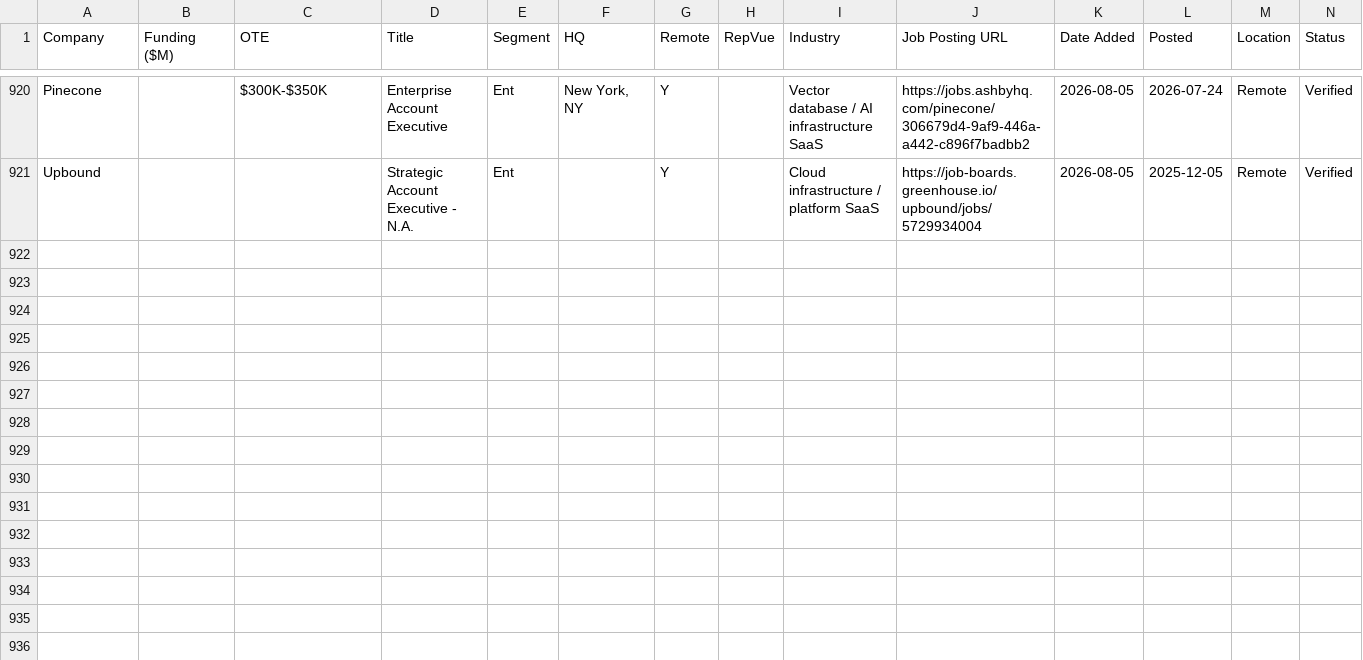
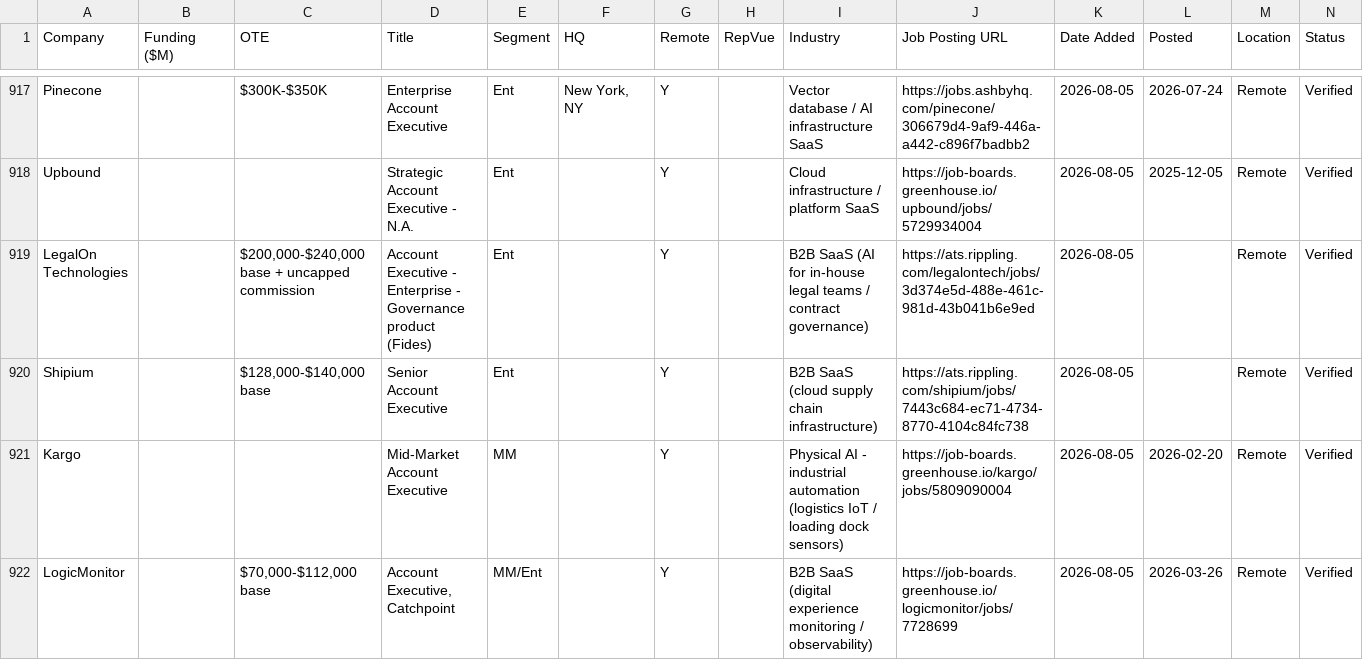
Before and after one commit to eric-hastie/remote-ae-job-hunt, a CSV file: data/2026-08-05.csv, drawn as a sheet; only a part is shown, gaps mark what is left out; the diff covers the shown part only.

```diff
--- a/data/2026-08-05.csv
+++ b/data/2026-08-05.csv
@@ -921 +918,5 @@ Pinecone,,$300K-$350K,Enterprise Account Executive,Ent,"New York, NY",Y,,Vector
 Upbound,,,Strategic Account Executive - N.A.,Ent,,Y,,Cloud infrastructure / platform SaaS,https://job-boards.greenhouse.io/upbound/jobs/5729934004,2026-08-05,2025-12-05,Remote,Verified
+LegalOn Technologies,,"$200,000-$240,000 base + uncapped commission",Account Executive - Enterprise - Governance product (Fides),Ent,,Y,,B2B SaaS (AI for in-house legal teams / contract governance),https://ats.rippling.com/legalontech/jobs/3d374e5d-488e-461c-981d-43b041b6e9ed,2026-08-05,,Remote,Verified
+Shipium,,"$128,000-$140,000 base",Senior Account Executive,Ent,,Y,,B2B SaaS (cloud supply chain infrastructure),https://ats.rippling.com/shipium/jobs/7443c684-ec71-4734-8770-4104c84fc738,2026-08-05,,Remote,Verified
+Kargo,,,Mid-Market Account Executive,MM,,Y,,Physical AI - industrial automation (logistics IoT / loading dock sensors),https://job-boards.greenhouse.io/kargo/jobs/5809090004,2026-08-05,2026-02-20,Remote,Verified
+LogicMonitor,,"$70,000-$112,000 base","Account Executive, Catchpoint",MM/Ent,,Y,,B2B SaaS (digital experience monitoring / observability),https://job-boards.greenhouse.io/logicmonitor/jobs/7728699,2026-08-05,2026-03-26,Remote,Verified
```
Also changed, not shown: 4 added rows, 3 removed rows and 2 edited cells elsewhere in this file, data/claude_universe.csv, 5 other files.
